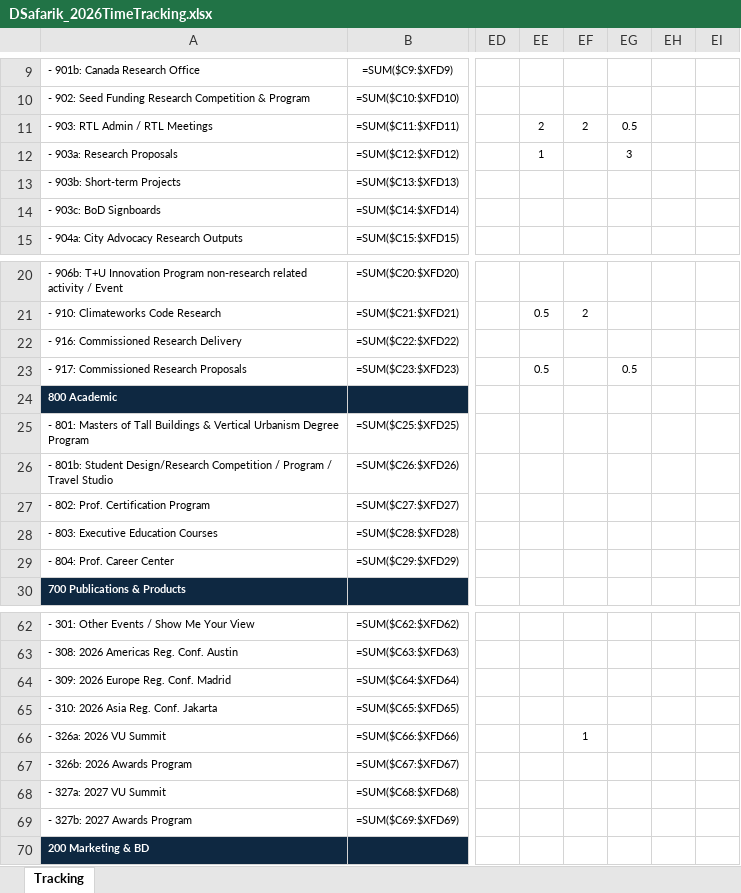
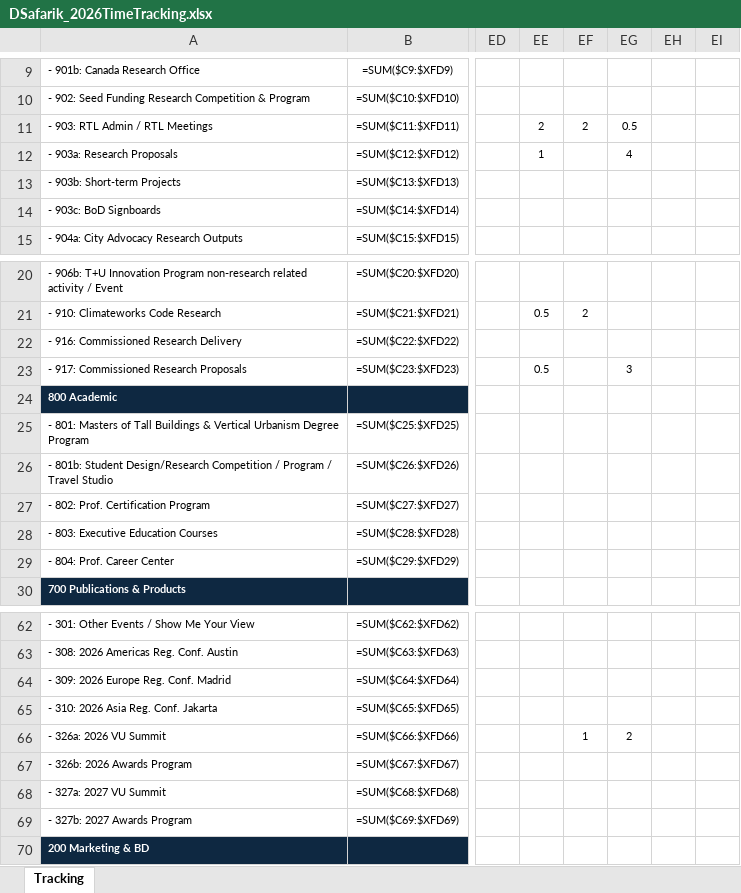
Before and after one commit to sisaacwork/rtl-time-tracker, an Excel workbook: DSafarik_2026TimeTracking.xlsx, sheet Tracking, drawn as a sheet; only a part is shown, gaps mark what is left out; values as stored, in another font and other column widths than the file's, no borders; formulas without a stored value are shown as written; conditional formats not drawn; the diff names each change by its address in the sheet, - before the commit and + after, or states it on an @@ line.

Commit message:
Update: DSafarik_2026TimeTracking.xlsx [2026-07-08 23:49 UTC]

```diff
--- a/DSafarik_2026TimeTracking.xlsx (sheet Tracking)
+++ b/DSafarik_2026TimeTracking.xlsx (sheet Tracking)
-EG12: 3
+EG12: 4
-EG23: 0.5
+EG23: 3
-EG66: (empty)
+EG66: 2
```
